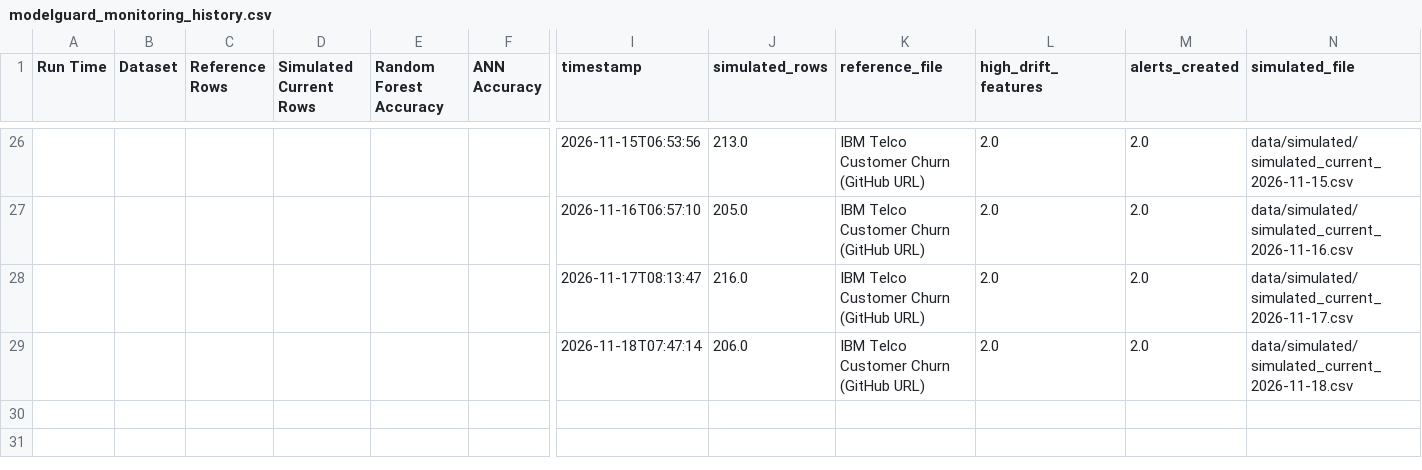
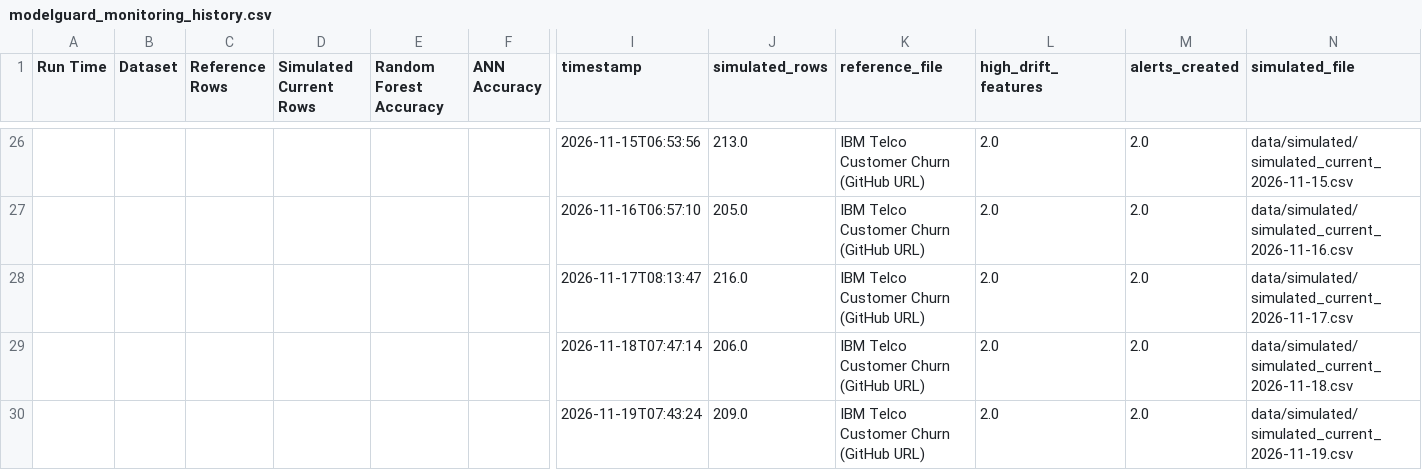
Before and after one commit to vmewara/ModelGuard, a CSV file: modelguard_monitoring_history.csv, drawn as a sheet; only a part is shown, gaps mark what is left out; rows hold the shown columns only; the diff names each change by its address in the sheet, - before the commit and + after, or states it on an @@ line.

```diff
--- a/modelguard_monitoring_history.csv
+++ b/modelguard_monitoring_history.csv
+row 30:  |  |  |  |  |  | 2026-11-19T07:43:24 | 209.0 | IBM Telco Customer Churn (GitHub URL) | 2.0 | 2.0 | data/simulated/simulated_current_2026-11-19.csv
```
Also changed, not shown: data/simulated_current.csv, modelguard_alerts.csv, 5 other files.
